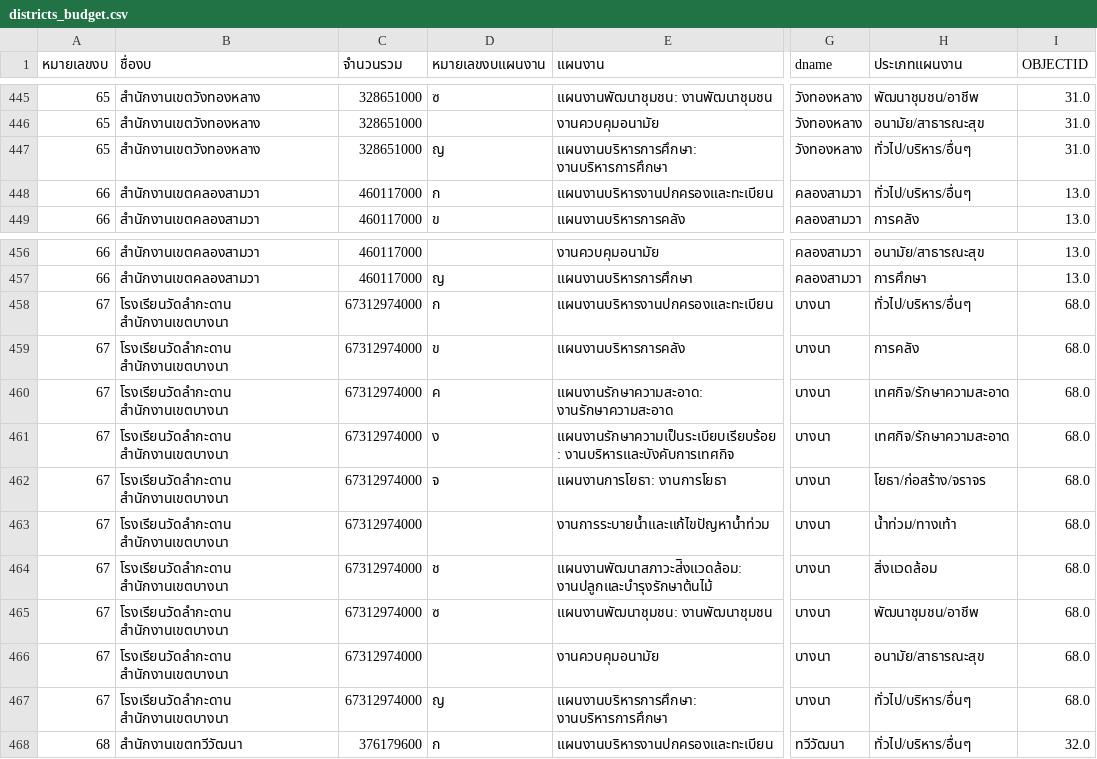
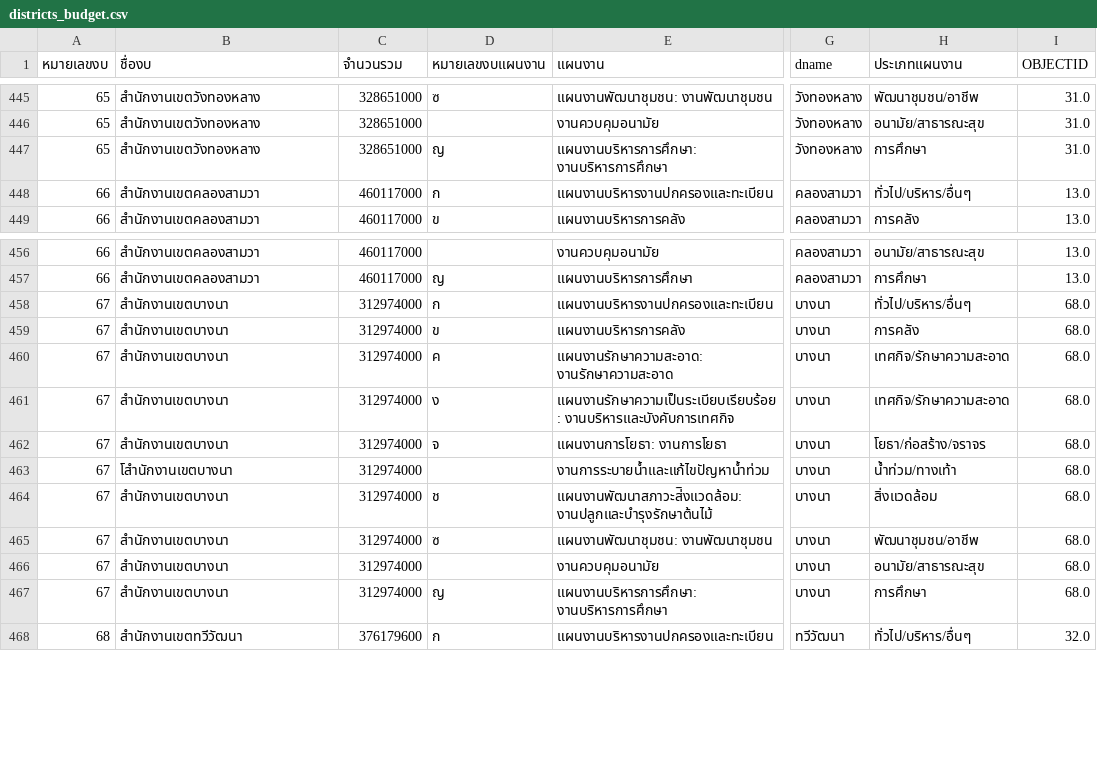
Before and after one commit to tupleblog/bkkdreams-datathon, a CSV file: data/districts_budget.csv, drawn as a sheet; only a part is shown, gaps mark what is left out; the diff names each change by its address in the sheet, - before the commit and + after, or states it on an @@ line.

```diff
--- a/data/districts_budget.csv
+++ b/data/districts_budget.csv
-H447 (ประเภทแผนงาน): ทั่วไป/บริหาร/อื่นๆ
+H447 (ประเภทแผนงาน): การศึกษา
-B458:B462 (ชื่องบ): โรงเรียนวัดลำกะดาน สำนักงานเขตบางนา
+B458:B462 (ชื่องบ): สำนักงานเขตบางนา
-C458:C467 (จำนวนรวม): 67312974000
+C458:C467 (จำนวนรวม): 312974000
-B463 (ชื่องบ): โรงเรียนวัดลำกะดาน สำนักงานเขตบางนา
+B463 (ชื่องบ): โสำนักงานเขตบางนา
-B464:B467 (ชื่องบ): โรงเรียนวัดลำกะดาน สำนักงานเขตบางนา
+B464:B467 (ชื่องบ): สำนักงานเขตบางนา
-H467 (ประเภทแผนงาน): ทั่วไป/บริหาร/อื่นๆ
+H467 (ประเภทแผนงาน): การศึกษา
```
Also changed, not shown: data/budget_districts.csv, 19 other files.
